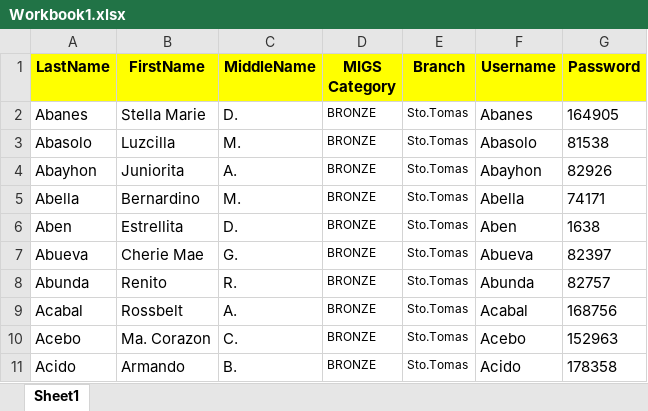
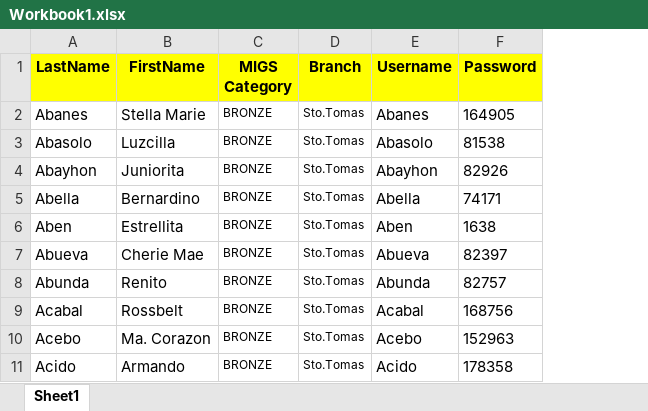
Before and after one commit to Cmelendrezoid/coop-assembly-system, an Excel workbook: registration/Workbook1.xlsx, sheet Sheet1, drawn as a sheet; only a part is shown; values as stored, in another font and other column widths than the file's, no borders; the diff names each change by its address in the sheet, - before the commit and + after, or states it on an @@ line.

```diff
--- a/registration/Workbook1.xlsx (sheet Sheet1)
+++ b/registration/Workbook1.xlsx (sheet Sheet1)
-column C (MiddleName), rows 2-11: D. | M. | A. | M. | D. | G. | R. | A. | C. | B.
```
Also changed, not shown: 14 other files.
